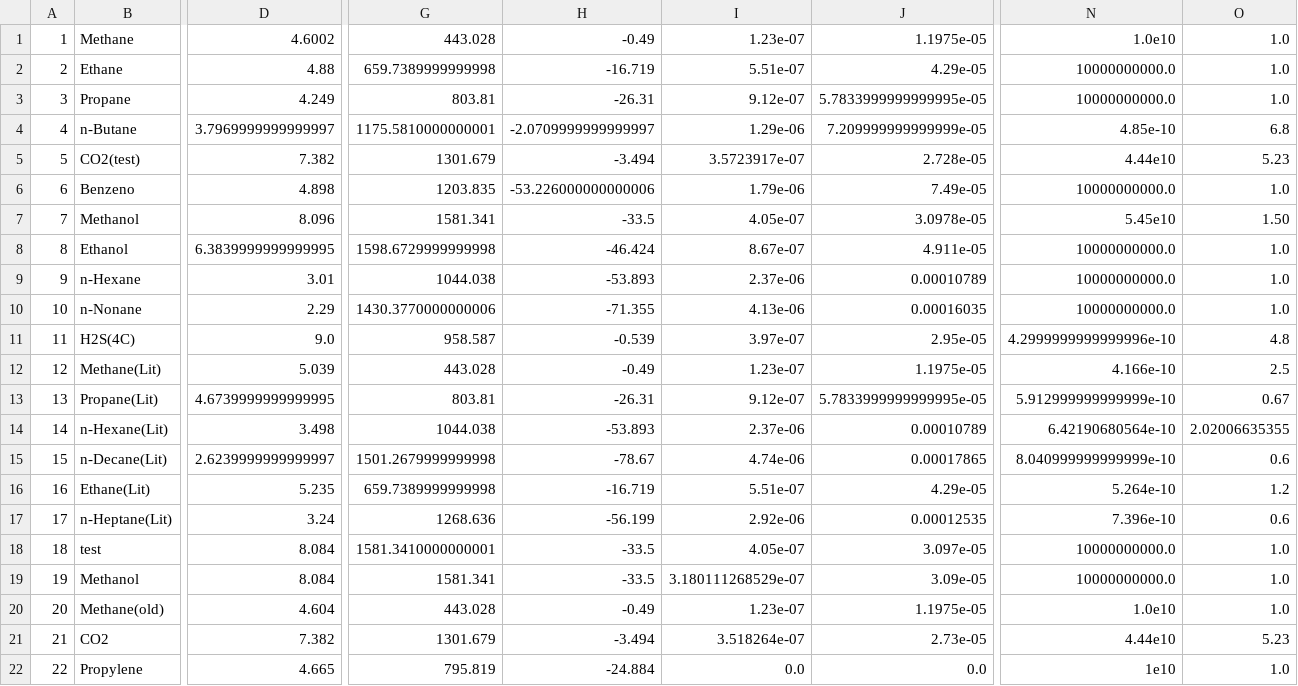
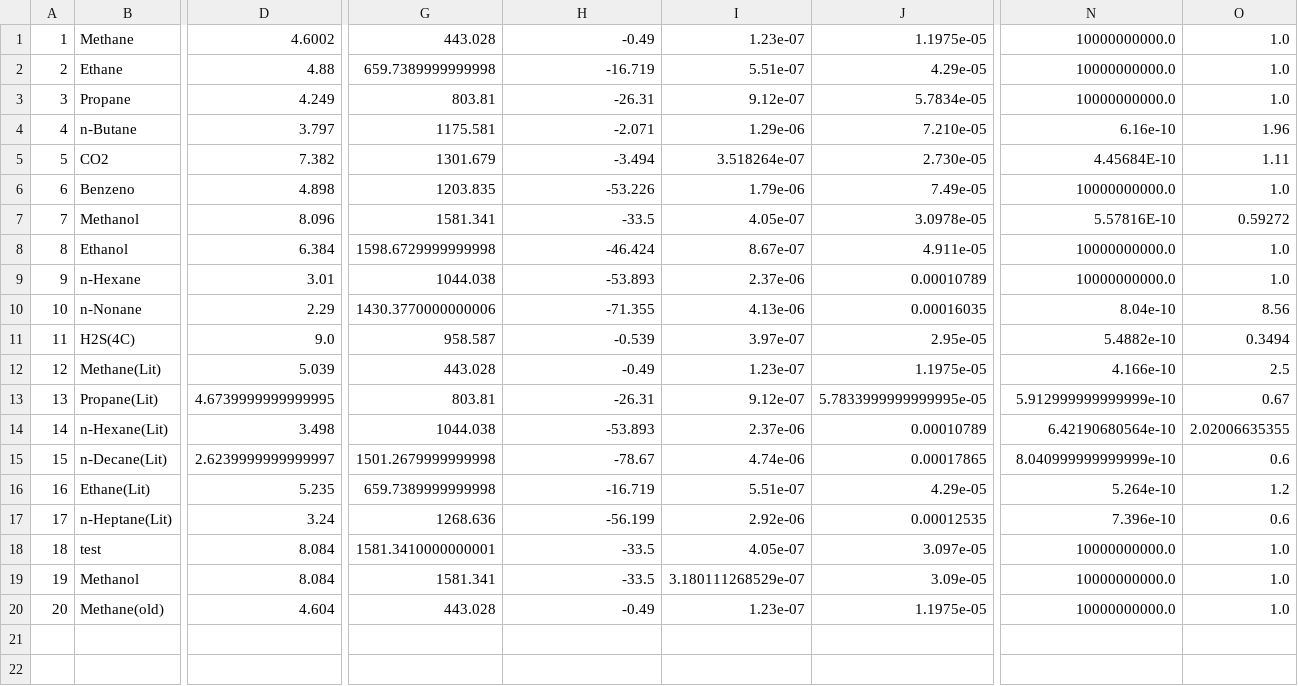
Before and after one commit to Gabriel-MS/phase_renorm, a CSV file: src/properties.csv, drawn as a sheet; only a part is shown, gaps mark what is left out; rows hold the shown columns only; the diff covers the shown part only; the diff names each change by its address in the sheet, - before the commit and + after, or states it on an @@ line.

```diff
--- a/src/properties.csv
+++ b/src/properties.csv
-N1: 1.0e10
+N1: 10000000000.0
-J3: 5.7833999999999995e-05
+J3: 5.7834e-05
-D4: 3.7969999999999997
+D4: 3.797
-G4: 1175.5810000000001
+G4: 1175.581
-H4: -2.0709999999999997
+H4: -2.071
-J4: 7.209999999999999e-05
+J4: 7.210e-05
-N4: 4.85e-10
+N4: 6.16e-10
-O4: 6.8
+O4: 1.96
-B5: CO2(test)
+B5: CO2
-I5: 3.5723917e-07
+I5: 3.518264e-07
-J5: 2.728e-05
+J5: 2.730e-05
-N5: 4.44e10
+N5: 4.45684E-10
-O5: 5.23
+O5: 1.11
-H6: -53.226000000000006
+H6: -53.226
-N7: 5.45e10
+N7: 5.57816E-10
-O7: 1.50
+O7: 0.59272
-D8: 6.3839999999999995
+D8: 6.384
-N10: 10000000000.0
+N10: 8.04e-10
-O10: 1.0
+O10: 8.56
-N11: 4.2999999999999996e-10
+N11: 5.4882e-10
-O11: 4.8
+O11: 0.3494
-N20: 1.0e10
+N20: 10000000000.0
-row 21: 21 | CO2 | 7.382 | 1301.679 | -3.494 | 3.518264e-07 | 2.73e-05 | 4.44e10 | 5.23
-row 22: 22 | Propylene | 4.665 | 795.819 | -24.884 | 0.0 | 0.0 | 1e10 | 1.0
```
Also changed, not shown: 3 edited cells elsewhere in this file, input/ideal_Cp.csv, output/PV_CO2.csv, 51 other files.
